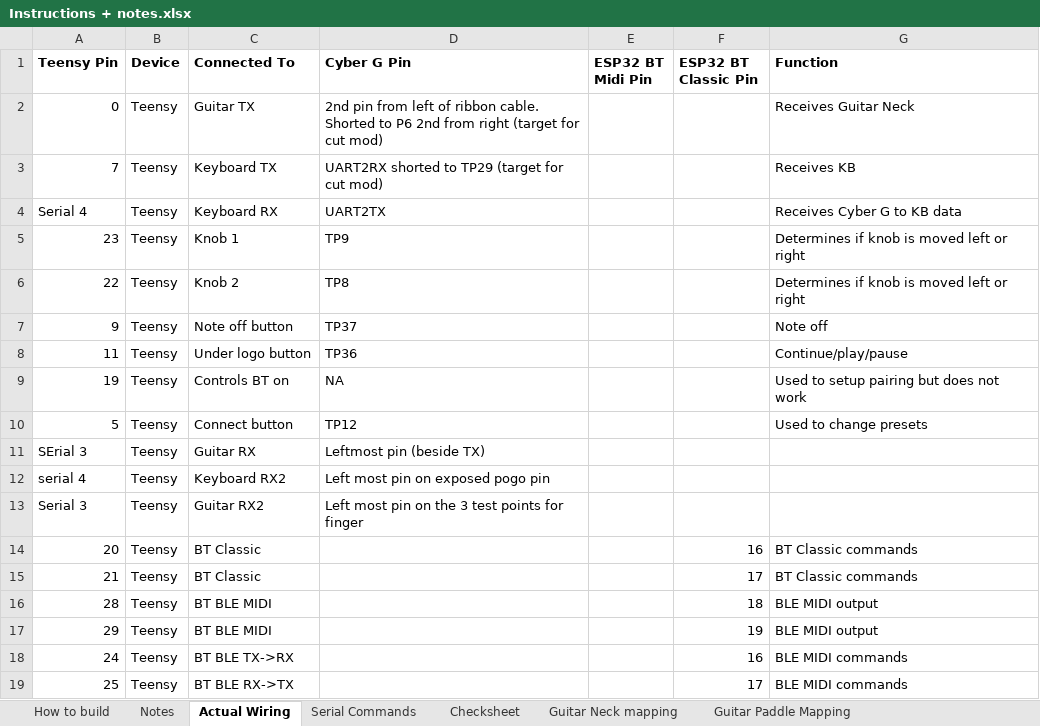
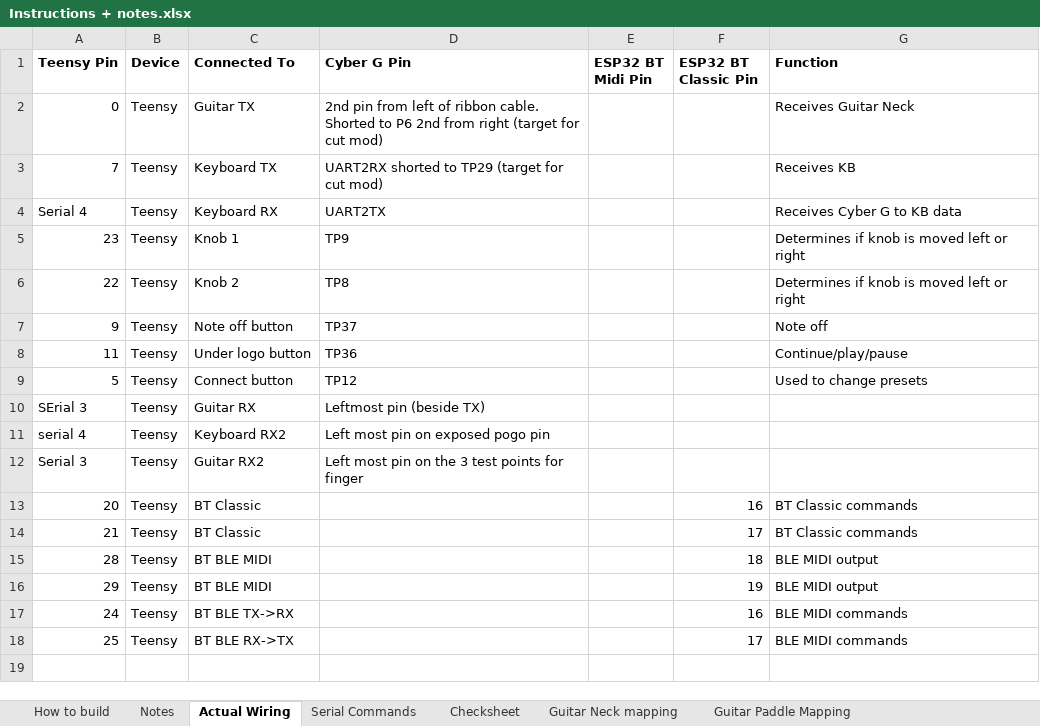
Before and after one commit to fvig2001/cybergmidi, an Excel workbook: Instructions + notes.xlsx, sheet Actual Wiring, drawn as a sheet; values as stored, in another font and other column widths than the file's, no borders; the diff names each change by its address in the sheet, - before the commit and + after, or states it on an @@ line.

Commit message:
Removed wrong wiring row

```diff
--- a/Instructions + notes.xlsx (sheet Actual Wiring)
+++ b/Instructions + notes.xlsx (sheet Actual Wiring)
-row 9: 19 | Teensy | Controls BT on | NA |  |  | Used to setup pairing but does not work
```
